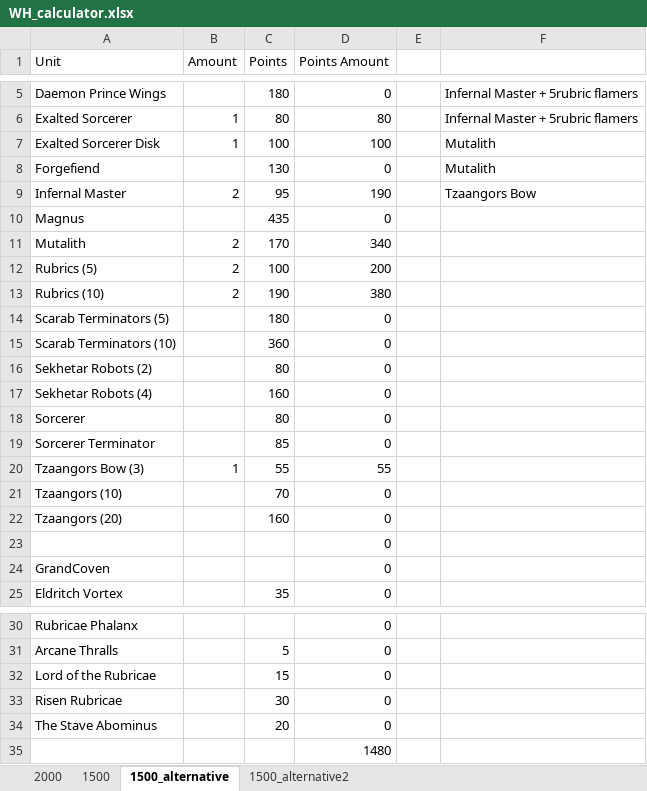
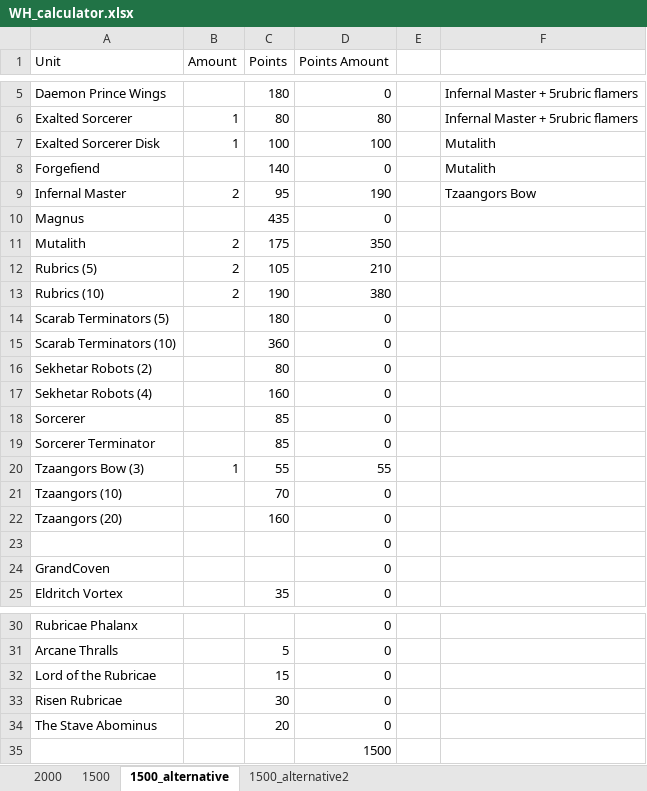
Before and after one commit to ChBolz/div, an Excel workbook: D_Diverses/WH_calculator.xlsx, sheet 1500_alternative, drawn as a sheet; only a part is shown, gaps mark what is left out; values as stored, in another font and other column widths than the file's, no borders; the diff names each change by its address in the sheet, - before the commit and + after, or states it on an @@ line.

Commit message:
Upgraded2000points

```diff
--- a/D_Diverses/WH_calculator.xlsx (sheet 1500_alternative)
+++ b/D_Diverses/WH_calculator.xlsx (sheet 1500_alternative)
-C8 (Points): 130
+C8 (Points): 140
-C11 (Points): 170
+C11 (Points): 175
-D11 (Points Amount): 340
+D11 (Points Amount): 350
-C12 (Points): 100
+C12 (Points): 105
-D12 (Points Amount): 200
+D12 (Points Amount): 210
-C18 (Points): 80
+C18 (Points): 85
-D35 (Points Amount): 1480
+D35 (Points Amount): 1500
```
Also changed, not shown: sheet 2000, sheet 1500, sheet 1500_alternative2.
